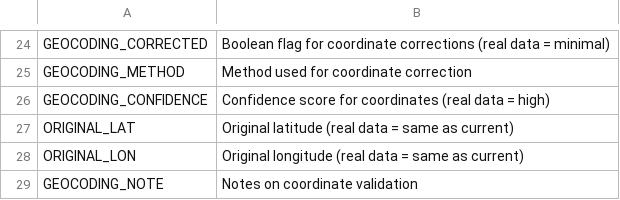
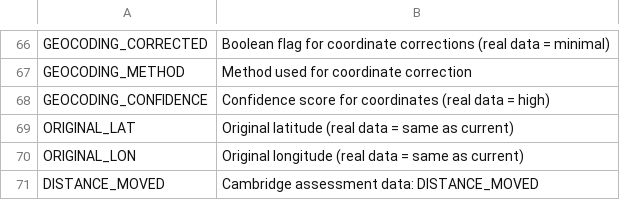
Before and after one commit to ambercornelious/cambridge-corridor-analysis, a CSV file: data/processed/clean/data_dictionary_clean.csv, drawn as a sheet; only a part is shown, gaps mark what is left out; the diff covers the shown part only.

```diff
--- a/data/processed/clean/data_dictionary_clean.csv
+++ b/data/processed/clean/data_dictionary_clean.csv
@@ -28,2 +70,2 @@ ORIGINAL_LAT,Original latitude (real data = same as current)
 ORIGINAL_LON,Original longitude (real data = same as current)
-GEOCODING_NOTE,Notes on coordinate validation
+DISTANCE_MOVED,Cambridge assessment data: DISTANCE_MOVED
```
Also changed, not shown: 63 added rows and 21 removed rows elsewhere in this file, 18 other files.
